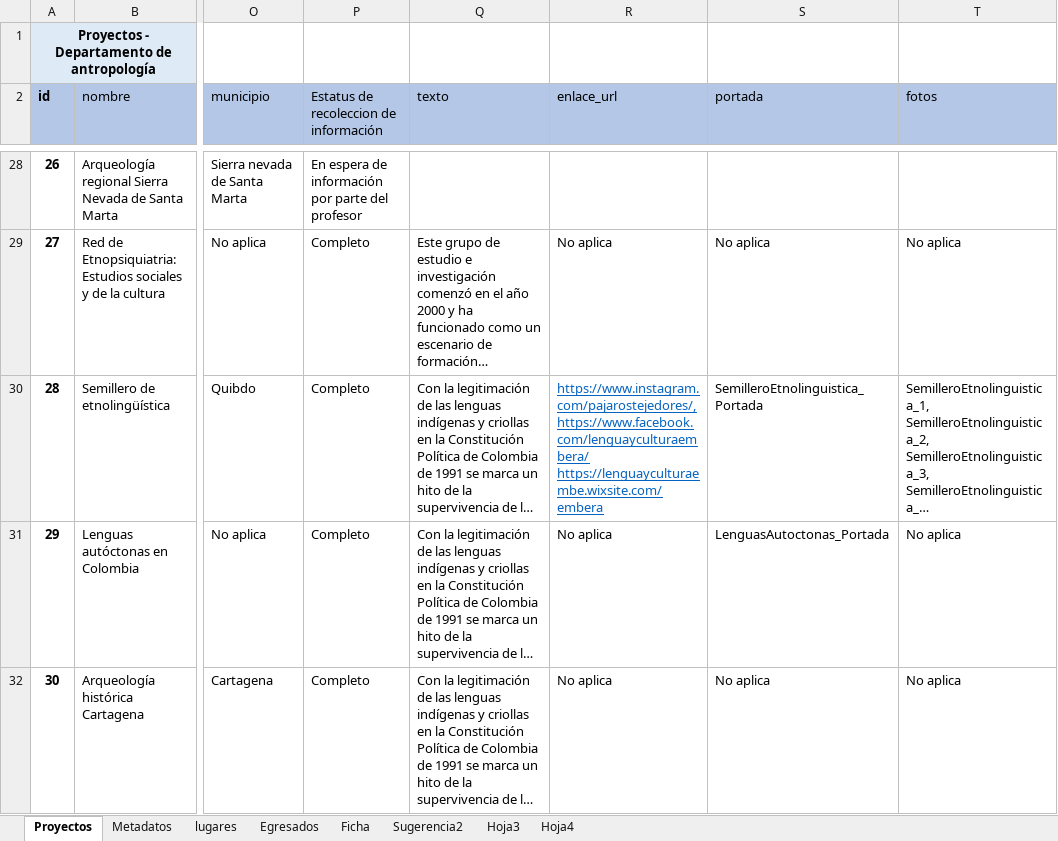
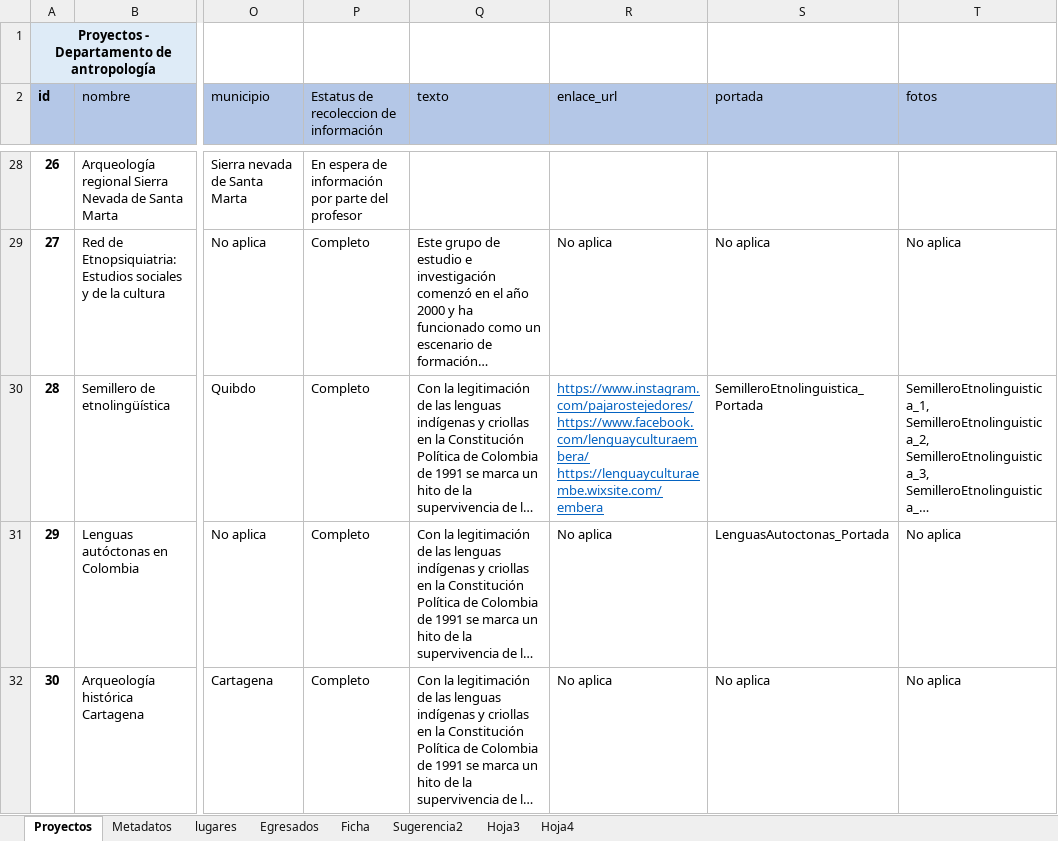
Before and after one commit to enflujo/enflujo-haciendocaminos, an Excel workbook: procesador/datos/Listado de proyectos - 60 años dpto antropología0802.xlsx, sheet Proyectos, drawn as a sheet; only a part is shown, gaps mark what is left out; long unchanged cells end in …; values as stored, in another font and other column widths than the file's, no borders; conditional formats and table styles not drawn; the diff names each change by its address in the sheet, - before the commit and + after, or states it on an @@ line.

```diff
--- a/procesador/datos/Listado de proyectos - 60 años dpto antropología0802.xlsx (sheet Proyectos)
+++ b/procesador/datos/Listado de proyectos - 60 años dpto antropología0802.xlsx (sheet Proyectos)
-R30 (enlace_url): https://www.instagram.com/pajarostejedores/, https://www.facebook.com/lenguayculturaembera/ https://lenguayculturaembe.wixsite.com/embera
+R30 (enlace_url): https://www.instagram.com/pajarostejedores/ https://www.facebook.com/lenguayculturaembera/ https://lenguayculturaembe.wixsite.com/embera
```
Also changed, not shown: sheet Egresados, sheet lugares, 3 other files.
